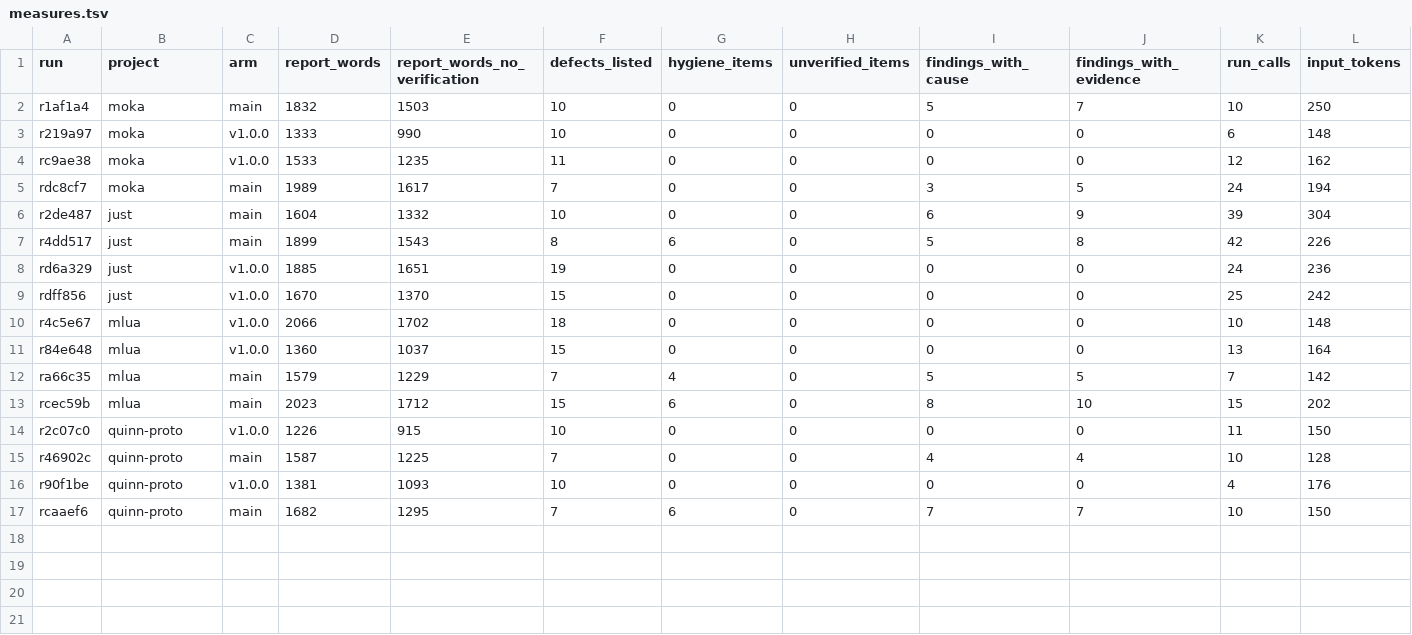
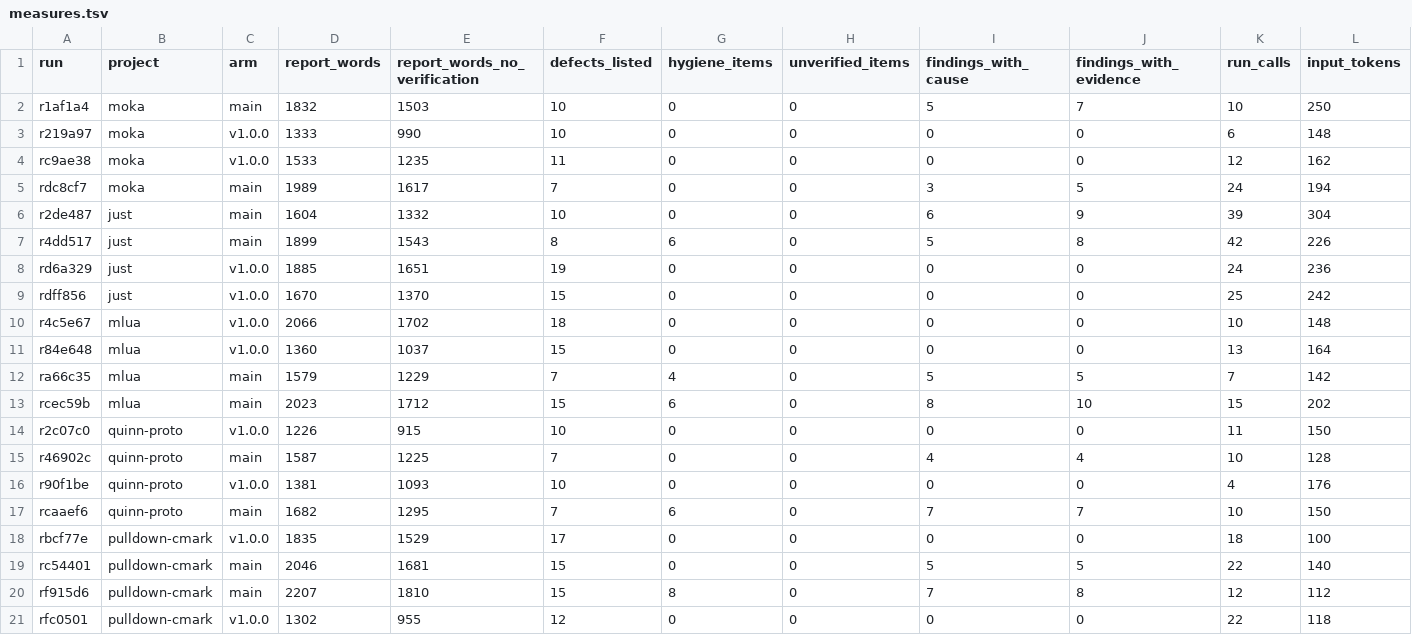
Before and after one commit to coryj627/rust-qc, a TSV file: evals/results/main-vs-v1.0.0/measures.tsv, drawn as a sheet; only a part is shown; rows hold the shown columns only; the diff names each change by its address in the sheet, - before the commit and + after, or states it on an @@ line.

```diff
--- a/evals/results/main-vs-v1.0.0/measures.tsv
+++ b/evals/results/main-vs-v1.0.0/measures.tsv
+row 18: rbcf77e | pulldown-cmark | v1.0.0 | 1835 | 1529 | 17 | 0 | 0 | 0 | 0 | 18 | 100
+row 19: rc54401 | pulldown-cmark | main | 2046 | 1681 | 15 | 0 | 0 | 5 | 5 | 22 | 140
+row 20: rf915d6 | pulldown-cmark | main | 2207 | 1810 | 15 | 8 | 0 | 7 | 8 | 12 | 112
+row 21: rfc0501 | pulldown-cmark | v1.0.0 | 1302 | 955 | 12 | 0 | 0 | 0 | 0 | 22 | 118
```
Also changed, not shown: evals/results/main-vs-v1.0.0/runs.tsv, 12 other files.
